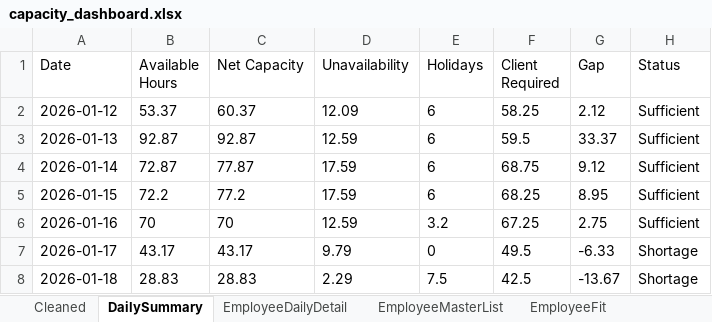
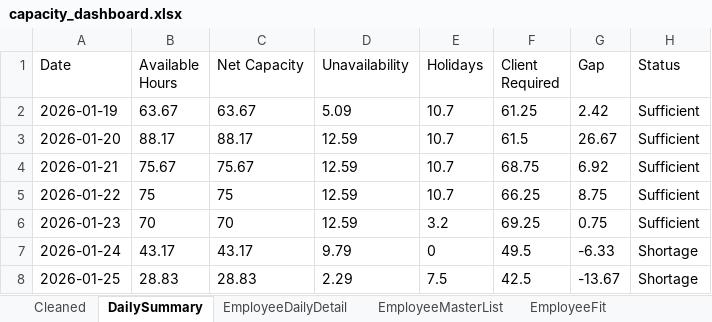
Before and after one commit to Mustansar-tech/CareCapacity, an Excel workbook: capacity_dashboard.xlsx, sheet DailySummary, drawn as a sheet; values as stored, in another font and other column widths than the file's, no borders; removed rows and columns are numbered as before the commit, all else as after; the diff names each change by its address in the sheet, - before the commit and + after, or states it on an @@ line.

```diff
--- a/capacity_dashboard.xlsx (sheet DailySummary)
+++ b/capacity_dashboard.xlsx (sheet DailySummary)
-row 2: 2026-01-12 | 53.37 | 60.37 | 12.09 | 6 | 58.25 | 2.12 | Sufficient
-row 3: 2026-01-13 | 92.87 | 92.87 | 12.59 | 6 | 59.5 | 33.37 | Sufficient
-row 4: 2026-01-14 | 72.87 | 77.87 | 17.59 | 6 | 68.75 | 9.12 | Sufficient
-row 5: 2026-01-15 | 72.2 | 77.2 | 17.59 | 6 | 68.25 | 8.95 | Sufficient
+row 2: 2026-01-19 | 63.67 | 63.67 | 5.09 | 10.7 | 61.25 | 2.42 | Sufficient
+row 3: 2026-01-20 | 88.17 | 88.17 | 12.59 | 10.7 | 61.5 | 26.67 | Sufficient
+row 4: 2026-01-21 | 75.67 | 75.67 | 12.59 | 10.7 | 68.75 | 6.92 | Sufficient
+row 5: 2026-01-22 | 75 | 75 | 12.59 | 10.7 | 66.25 | 8.75 | Sufficient
-A6 (Date): 2026-01-16
+A6 (Date): 2026-01-23
-F6 (Client Required): 67.25
+F6 (Client Required): 69.25
-G6 (Gap): 2.75
+G6 (Gap): 0.75
-A7 (Date): 2026-01-17
+A7 (Date): 2026-01-24
-A8 (Date): 2026-01-18
+A8 (Date): 2026-01-25
```
Also changed, not shown: sheet Cleaned, sheet EmployeeDailyDetail, 1 other file.
